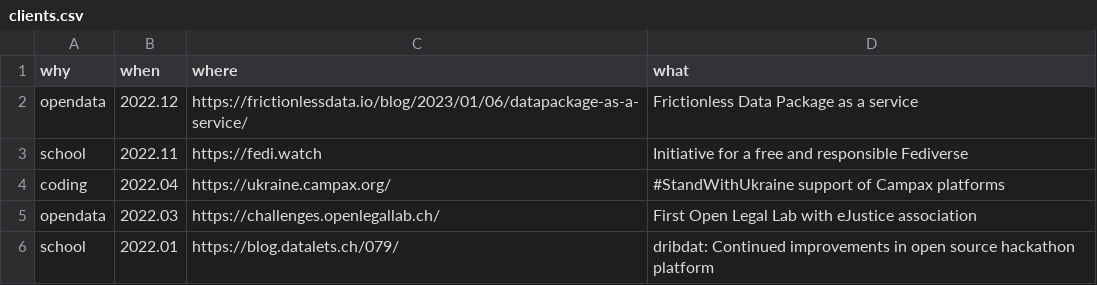
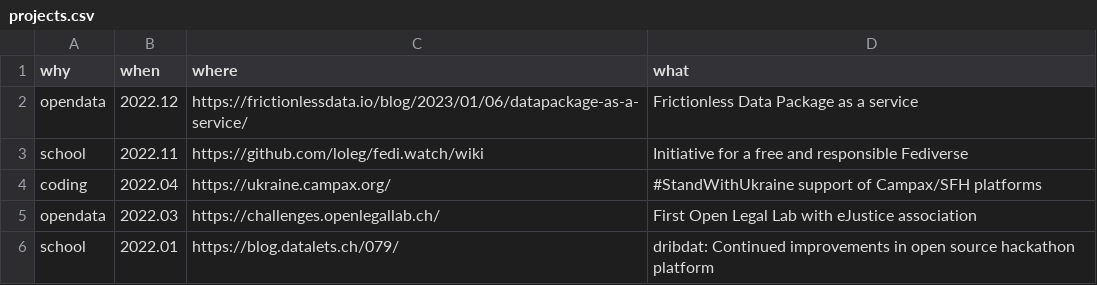
Before and after one commit to datalets/dat.alets.ch, a CSV file: docs/data/projects.csv (was docs/data/clients.csv), drawn as a sheet; only a part is shown.

```diff
--- a/docs/data/clients.csv
+++ b/docs/data/projects.csv
@@ -2,4 +2,4 @@
 "opendata",2022.12,"https://frictionlessdata.io/blog/2023/01/06/datapackage-as-a-service/","Frictionless Data Package as a service"
-"school",2022.11,"https://fedi.watch","Initiative for a free and responsible Fediverse"
-"coding",2022.04,"https://ukraine.campax.org/","#StandWithUkraine support of Campax platforms"
+"school",2022.11,"https://github.com/loleg/fedi.watch/wiki","Initiative for a free and responsible Fediverse"
+"coding",2022.04,"https://ukraine.campax.org/","#StandWithUkraine support of Campax/SFH platforms"
 "opendata",2022.03,"https://challenges.openlegallab.ch/","First Open Legal Lab with eJustice association"
```
Also changed, not shown: 9 other files.
